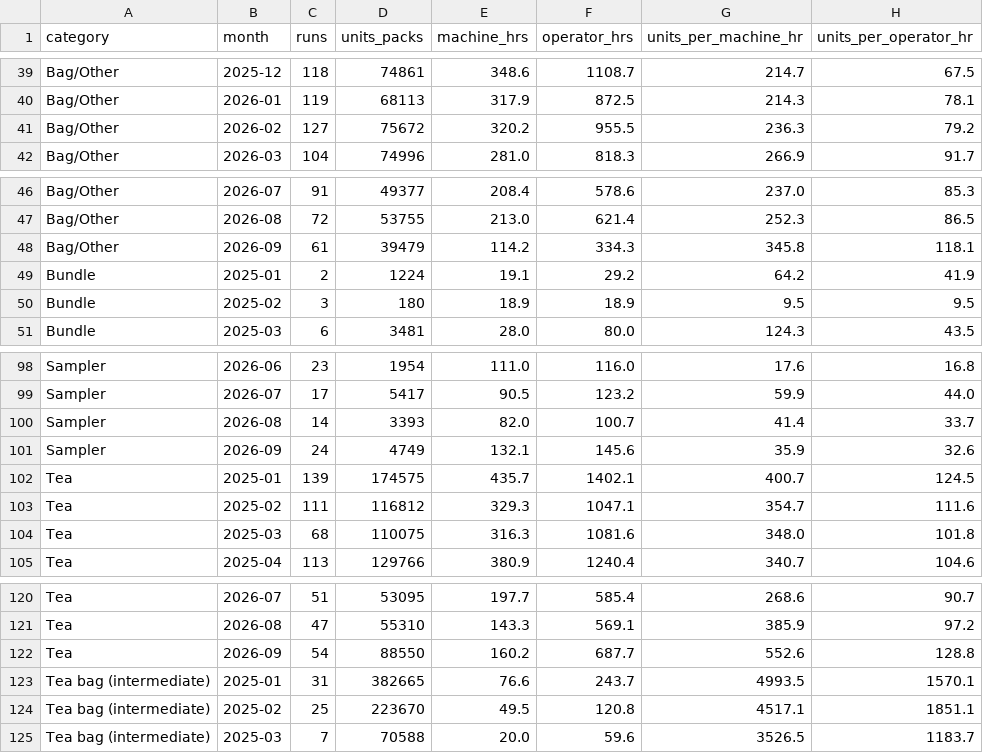
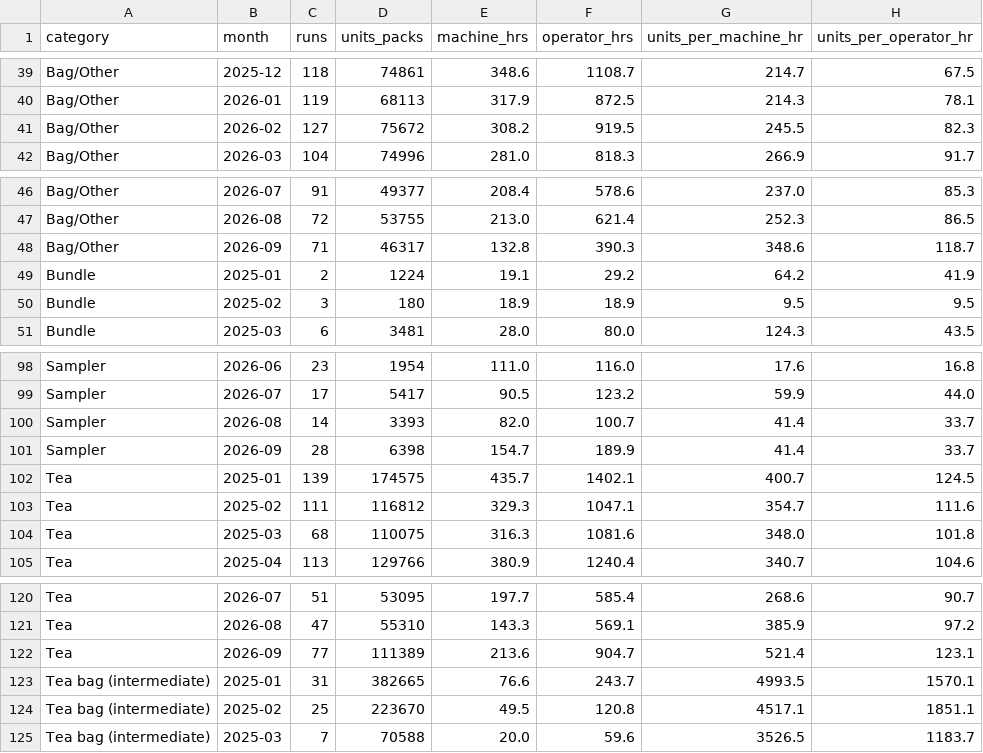
Before and after one commit to jstnadler/teeccino-reports, a CSV file: cost-throughput-by-category-month-alltime.csv, drawn as a sheet; only a part is shown, gaps mark what is left out.

Commit message:
Throughput export refresh -- coverage through 2026-09-25 (6670 runs)

```diff
--- a/cost-throughput-by-category-month-alltime.csv
+++ b/cost-throughput-by-category-month-alltime.csv
@@ -40,3 +40,3 @@ Bag/Other,2025-12,118,74861,348.6,1108.7,214.7,67.5
 Bag/Other,2026-01,119,68113,317.9,872.5,214.3,78.1
-Bag/Other,2026-02,127,75672,320.2,955.5,236.3,79.2
+Bag/Other,2026-02,127,75672,308.2,919.5,245.5,82.3
 Bag/Other,2026-03,104,74996,281.0,818.3,266.9,91.7
@@ -47,3 +47,3 @@ Bag/Other,2026-07,91,49377,208.4,578.6,237.0,85.3
 Bag/Other,2026-08,72,53755,213.0,621.4,252.3,86.5
-Bag/Other,2026-09,61,39479,114.2,334.3,345.8,118.1
+Bag/Other,2026-09,71,46317,132.8,390.3,348.6,118.7
 Bundle,2025-01,2,1224,19.1,29.2,64.2,41.9
@@ -100,3 +100,3 @@ Sampler,2026-07,17,5417,90.5,123.2,59.9,44.0
 Sampler,2026-08,14,3393,82.0,100.7,41.4,33.7
-Sampler,2026-09,24,4749,132.1,145.6,35.9,32.6
+Sampler,2026-09,28,6398,154.7,189.9,41.4,33.7
 Tea,2025-01,139,174575,435.7,1402.1,400.7,124.5
@@ -121,3 +121,3 @@ Tea,2026-07,51,53095,197.7,585.4,268.6,90.7
 Tea,2026-08,47,55310,143.3,569.1,385.9,97.2
-Tea,2026-09,54,88550,160.2,687.7,552.6,128.8
+Tea,2026-09,77,111389,213.6,904.7,521.4,123.1
 Tea bag (intermediate),2025-01,31,382665,76.6,243.7,4993.5,1570.1
```
Also changed, not shown: cost-ams-sku-beforeafter-amy-alltime.csv, cost-throughput-by-machine-month-alltime.csv, 1 other file.
